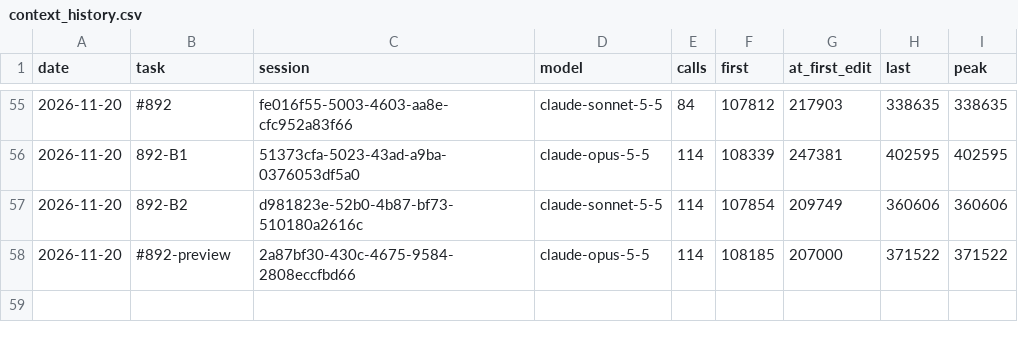
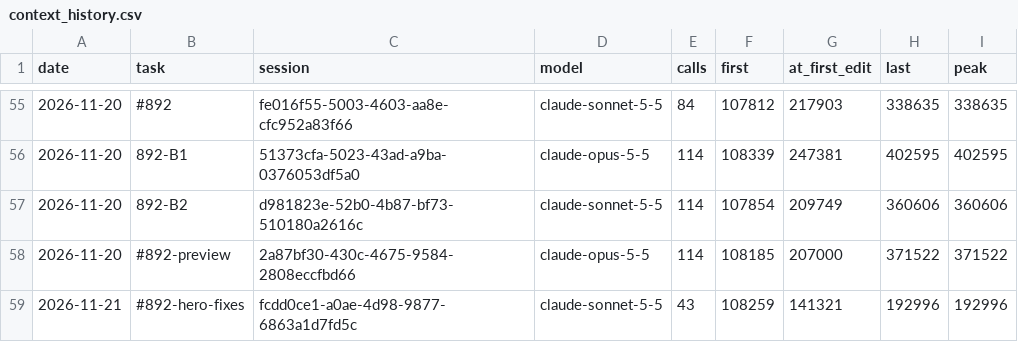
Before and after one commit to Maeximilion/Maex-Voice-Agent, a CSV file: docs/metrics/context_history.csv, drawn as a sheet; only a part is shown, gaps mark what is left out.

```diff
--- a/docs/metrics/context_history.csv
+++ b/docs/metrics/context_history.csv
@@ -58 +58,2 @@ date,task,session,model,calls,first,at_first_edit,last,peak
 2026-11-20,#892-preview,2a87bf30-430c-4675-9584-2808eccfbd66,claude-opus-5-5,114,108185,207000,371522,371522
+2026-11-21,#892-hero-fixes,fcdd0ce1-a0ae-4d98-9877-6863a1d7fd5c,claude-sonnet-5-5,43,108259,141321,192996,192996
```
Also changed, not shown: docs/metrics/routing_history.csv, 10 other files.
